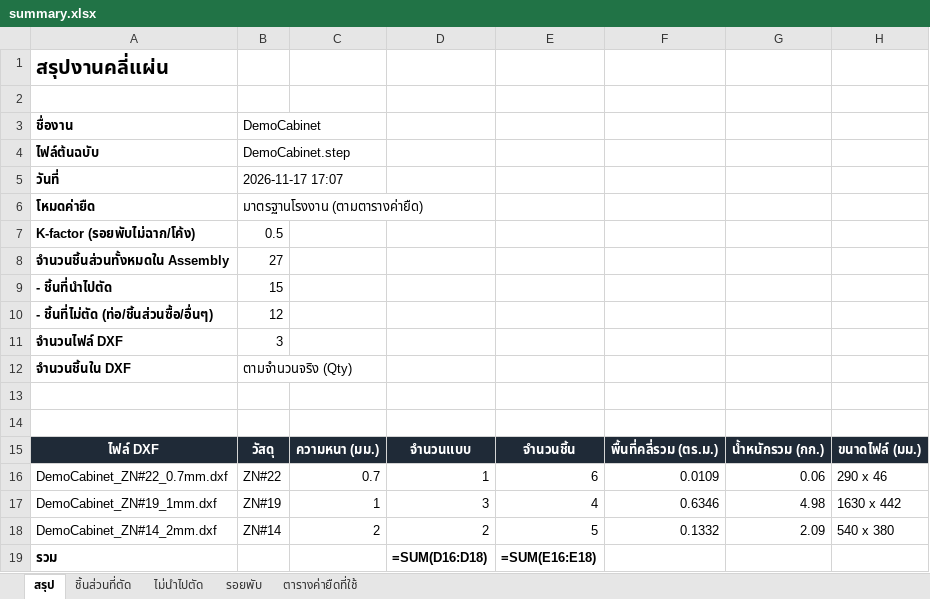
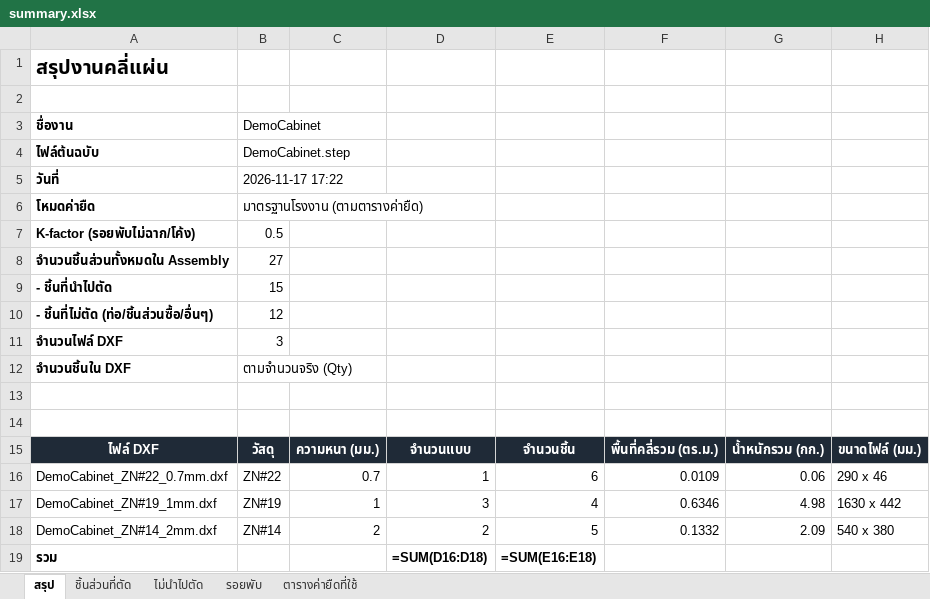
Before and after one commit to woraphontrangpanich-jpg/LHPsolidwork, an Excel workbook: docs/demo/export/summary.xlsx, sheet สรุป, drawn as a sheet; values as stored, in another font and other column widths than the file's, no borders; formulas without a stored value are shown as written; the diff names each change by its address in the sheet, - before the commit and + after, or states it on an @@ line.

```diff
--- a/docs/demo/export/summary.xlsx (sheet สรุป)
+++ b/docs/demo/export/summary.xlsx (sheet สรุป)
-B5 (DemoCabinet): 2026-11-17 17:07
+B5 (DemoCabinet): 2026-11-17 17:22
```
Also changed, not shown: 21 other files.
